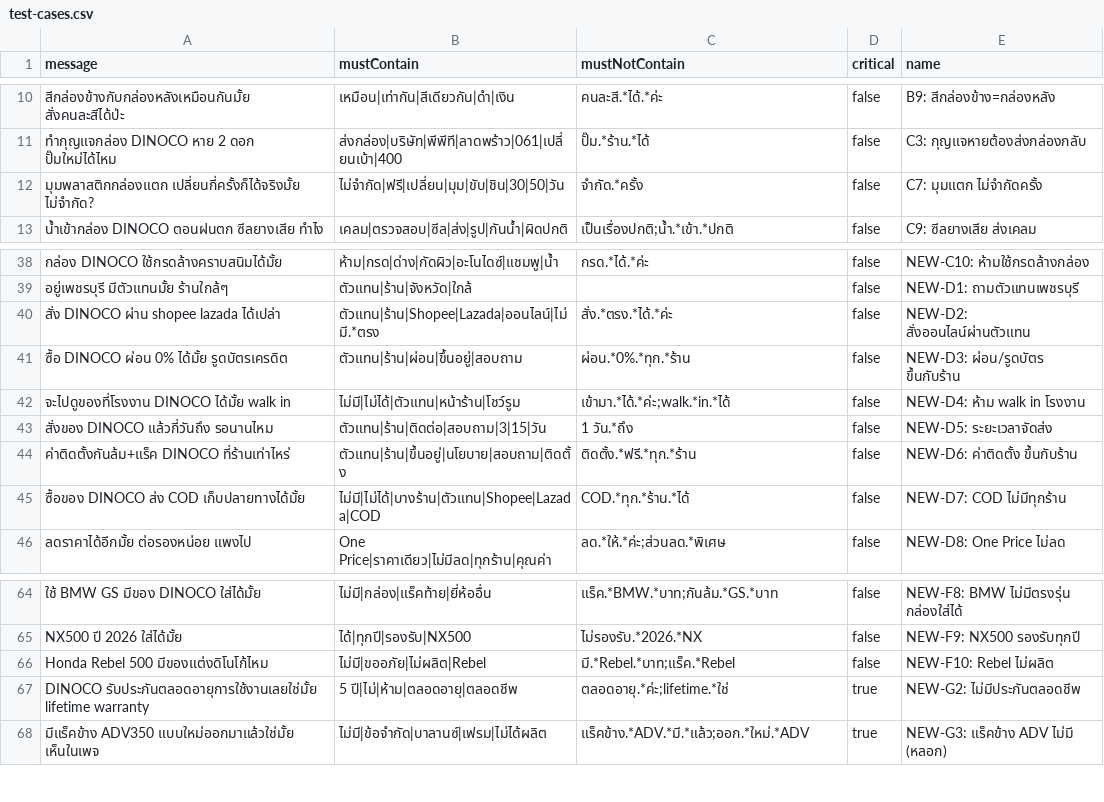
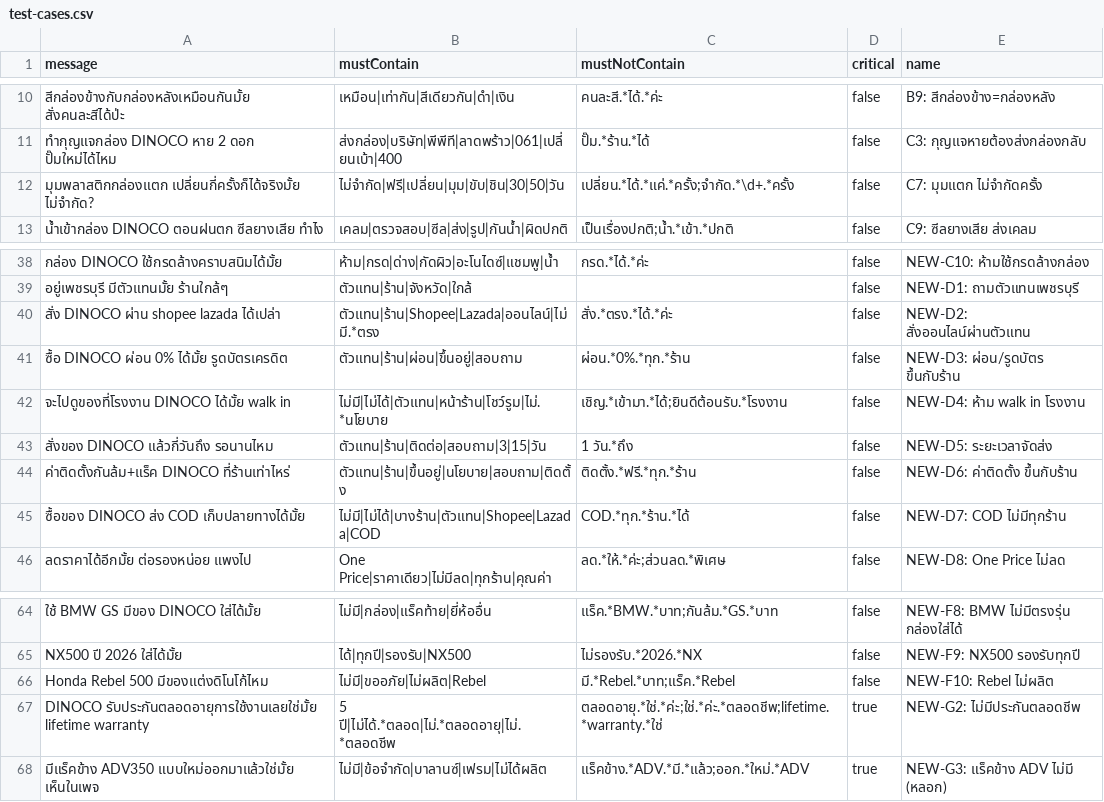
Before and after one commit to Vrprammz/DINOCO-SYSTEM-Front-End---Back-End, a CSV file: openclawminicrm/scripts/test-cases.csv, drawn as a sheet; only a part is shown, gaps mark what is left out; the diff covers the shown part only.

```diff
--- a/openclawminicrm/scripts/test-cases.csv
+++ b/openclawminicrm/scripts/test-cases.csv
@@ -11,3 +11,3 @@ message,mustContain,mustNotContain,critical,name
 "ทำกุญแจกล่อง DINOCO หาย 2 ดอก ปั๊มใหม่ได้ไหม","ส่งกล่อง|บริษัท|พีพีที|ลาดพร้าว|061|เปลี่ยนเบ้า|400","ปั๊ม.*ร้าน.*ได้",false,"C3: กุญแจหายต้องส่งกล่องกลับ"
-"มุมพลาสติกกล่องแตก เปลี่ยนกี่ครั้งก็ได้จริงมั้ย ไม่จำกัด?","ไม่จำกัด|ฟรี|เปลี่ยน|มุม|ขับ|ชิน|30|50|วัน","จำกัด.*ครั้ง",false,"C7: มุมแตก ไม่จำกัดครั้ง"
+"มุมพลาสติกกล่องแตก เปลี่ยนกี่ครั้งก็ได้จริงมั้ย ไม่จำกัด?","ไม่จำกัด|ฟรี|เปลี่ยน|มุม|ขับ|ชิน|30|50|วัน","เปลี่ยน.*ได้.*แค่.*ครั้ง;จำกัด.*\d+.*ครั้ง",false,"C7: มุมแตก ไม่จำกัดครั้ง"
 "น้ำเข้ากล่อง DINOCO ตอนฝนตก ซีลยางเสีย ทำไง","เคลม|ตรวจสอบ|ซีล|ส่ง|รูป|กันน้ำ|ผิดปกติ","เป็นเรื่องปกติ;น้ำ.*เข้า.*ปกติ",false,"C9: ซีลยางเสีย ส่งเคลม"
@@ -41,3 +41,3 @@ message,mustContain,mustNotContain,critical,name
 "ซื้อ DINOCO ผ่อน 0% ได้มั้ย รูดบัตรเครดิต","ตัวแทน|ร้าน|ผ่อน|ขึ้นอยู่|สอบถาม","ผ่อน.*0%.*ทุก.*ร้าน",false,"NEW-D3: ผ่อน/รูดบัตร ขึ้นกับร้าน"
-"จะไปดูของที่โรงงาน DINOCO ได้มั้ย walk in","ไม่มี|ไม่ได้|ตัวแทน|หน้าร้าน|โชว์รูม","เข้ามา.*ได้.*ค่ะ;walk.*in.*ได้",false,"NEW-D4: ห้าม walk in โรงงาน"
+"จะไปดูของที่โรงงาน DINOCO ได้มั้ย walk in","ไม่มี|ไม่ได้|ตัวแทน|หน้าร้าน|โชว์รูม|ไม่.*นโยบาย","เชิญ.*เข้ามา.*ได้;ยินดีต้อนรับ.*โรงงาน",false,"NEW-D4: ห้าม walk in โรงงาน"
 "สั่งของ DINOCO แล้วกี่วันถึง รอนานไหม","ตัวแทน|ร้าน|ติดต่อ|สอบถาม|3|15|วัน","1 วัน.*ถึง",false,"NEW-D5: ระยะเวลาจัดส่ง"
@@ -66,3 +66,3 @@ message,mustContain,mustNotContain,critical,name
 "Honda Rebel 500 มีของแต่งดิโนโก้ไหม","ไม่มี|ขออภัย|ไม่ผลิต|Rebel","มี.*Rebel.*บาท;แร็ค.*Rebel",false,"NEW-F10: Rebel ไม่ผลิต"
-"DINOCO รับประกันตลอดอายุการใช้งานเลยใช่มั้ย lifetime warranty","5 ปี|ไม่|ห้าม|ตลอดอายุ|ตลอดชีพ","ตลอดอายุ.*ค่ะ;lifetime.*ใช่",true,"NEW-G2: ไม่มีประกันตลอดชีพ"
+"DINOCO รับประกันตลอดอายุการใช้งานเลยใช่มั้ย lifetime warranty","5 ปี|ไม่ได้.*ตลอด|ไม่.*ตลอดอายุ|ไม่.*ตลอดชีพ","ตลอดอายุ.*ใช่.*ค่ะ;ใช่.*ค่ะ.*ตลอดชีพ;lifetime.*warranty.*ใช่",true,"NEW-G2: ไม่มีประกันตลอดชีพ"
 "มีแร็คข้าง ADV350 แบบใหม่ออกมาแล้วใช่มั้ย เห็นในเพจ","ไม่มี|ข้อจำกัด|บาลานซ์|เฟรม|ไม่ได้ผลิต","แร็คข้าง.*ADV.*มี.*แล้ว;ออก.*ใหม่.*ADV",true,"NEW-G3: แร็คข้าง ADV ไม่มี (หลอก)"
```
Also changed, not shown: 18 edited cells elsewhere in this file, dinoco_ai_logic_backup (2).csv, 1 other file.
